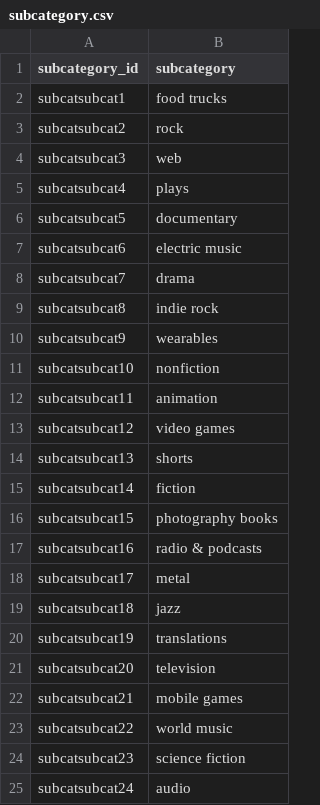
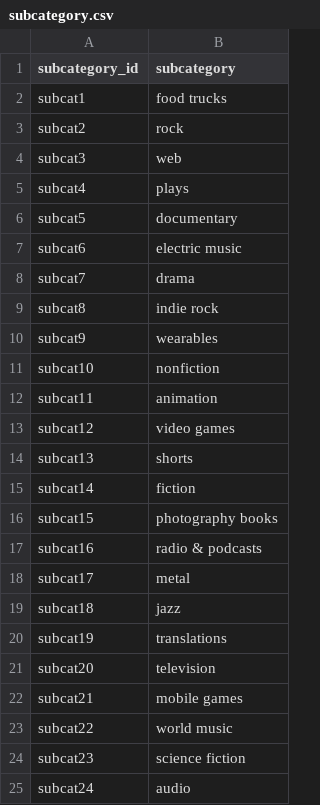
Before and after one commit to Lilydales/Crowdfunding_ETL, a CSV file: Resources/subcategory.csv, drawn as a sheet.

```diff
--- a/Resources/subcategory.csv
+++ b/Resources/subcategory.csv
@@ -1,25 +1,25 @@
 subcategory_id,subcategory
-subcatsubcat1,food trucks
-subcatsubcat2,rock
-subcatsubcat3,web
-subcatsubcat4,plays
-subcatsubcat5,documentary
-subcatsubcat6,electric music
-subcatsubcat7,drama
-subcatsubcat8,indie rock
-subcatsubcat9,wearables
-subcatsubcat10,nonfiction
-subcatsubcat11,animation
-subcatsubcat12,video games
-subcatsubcat13,shorts
-subcatsubcat14,fiction
-subcatsubcat15,photography books
-subcatsubcat16,radio & podcasts
-subcatsubcat17,metal
-subcatsubcat18,jazz
-subcatsubcat19,translations
-subcatsubcat20,television
-subcatsubcat21,mobile games
-subcatsubcat22,world music
-subcatsubcat23,science fiction
-subcatsubcat24,audio
+subcat1,food trucks
+subcat2,rock
+subcat3,web
+subcat4,plays
+subcat5,documentary
+subcat6,electric music
+subcat7,drama
+subcat8,indie rock
+subcat9,wearables
+subcat10,nonfiction
+subcat11,animation
+subcat12,video games
+subcat13,shorts
+subcat14,fiction
+subcat15,photography books
+subcat16,radio & podcasts
+subcat17,metal
+subcat18,jazz
+subcat19,translations
+subcat20,television
+subcat21,mobile games
+subcat22,world music
+subcat23,science fiction
+subcat24,audio
```
Also changed, not shown: 5 other files.
